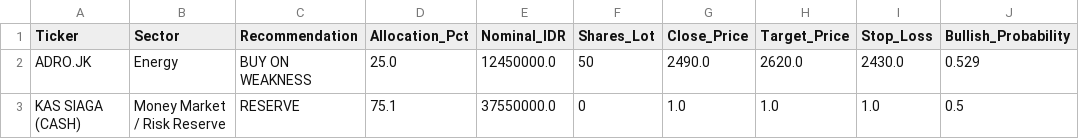
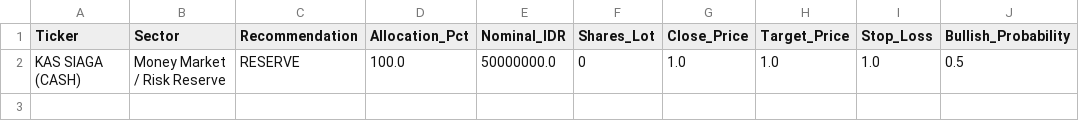
Before and after one commit to Ifan-Apres/stock-market-recommendation, a CSV file: data/processed/latest_portfolio_allocation.csv, drawn as a sheet.

```diff
--- a/data/processed/latest_portfolio_allocation.csv
+++ b/data/processed/latest_portfolio_allocation.csv
@@ -1,3 +1,2 @@
 Ticker,Sector,Recommendation,Allocation_Pct,Nominal_IDR,Shares_Lot,Close_Price,Target_Price,Stop_Loss,Bullish_Probability
-ADRO.JK,Energy,BUY ON WEAKNESS,25.0,12450000.0,50,2490.0,2620.0,2430.0,0.529
-KAS SIAGA (CASH),Money Market / Risk Reserve,RESERVE,75.1,37550000.0,0,1.0,1.0,1.0,0.5
+KAS SIAGA (CASH),Money Market / Risk Reserve,RESERVE,100.0,50000000.0,0,1.0,1.0,1.0,0.5
```
Also changed, not shown: data/processed/latest_alpha_recommendations_dividend.csv, data/processed/latest_alpha_recommendations_favorites.csv, 6 other files.
